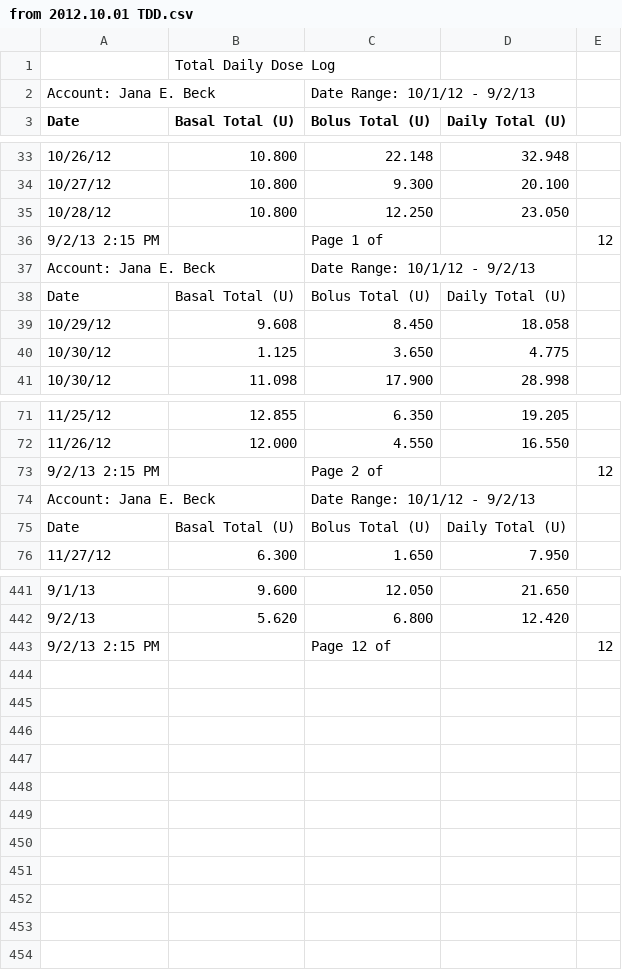
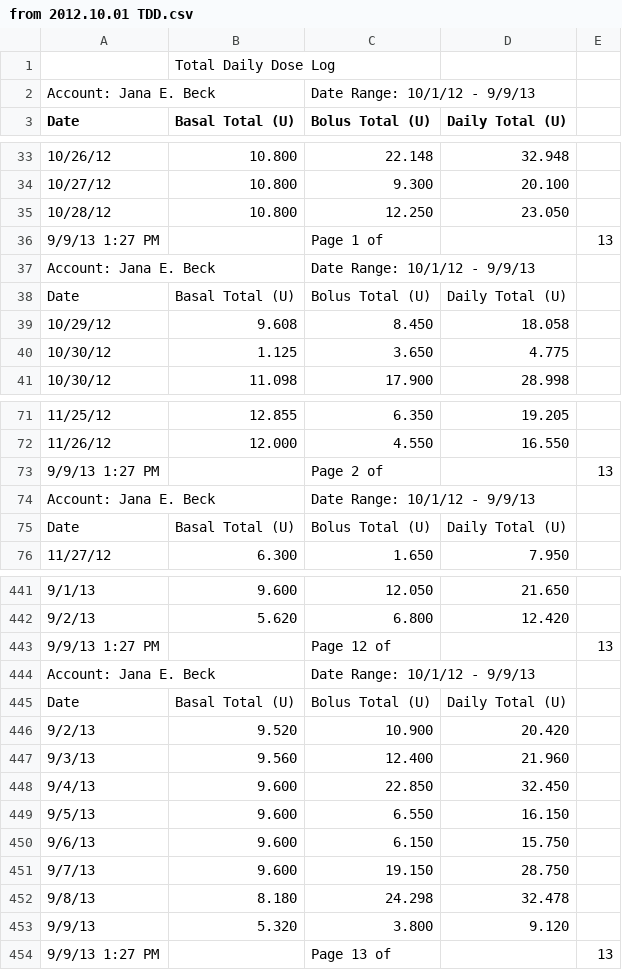
Before and after one commit to dmblue12/iPancreas-archive, a CSV file: public/from 2012.10.01 TDD.csv, drawn as a sheet; only a part is shown, gaps mark what is left out; the diff covers the shown part only; the diff names each change by its address in the sheet, - before the commit and + after, or states it on an @@ line.

```diff
--- a/public/from 2012.10.01 TDD.csv
+++ b/public/from 2012.10.01 TDD.csv
-C2 (Bolus Total (U)): Date Range: 10/1/12 - 9/2/13
+C2 (Bolus Total (U)): Date Range: 10/1/12 - 9/9/13
-A36 (Date): 9/2/13 2:15 PM
+A36 (Date): 9/9/13 1:27 PM
-E36: 12
+E36: 13
-C37 (Bolus Total (U)): Date Range: 10/1/12 - 9/2/13
+C37 (Bolus Total (U)): Date Range: 10/1/12 - 9/9/13
-A73 (Date): 9/2/13 2:15 PM
+A73 (Date): 9/9/13 1:27 PM
-E73: 12
+E73: 13
-C74 (Bolus Total (U)): Date Range: 10/1/12 - 9/2/13
+C74 (Bolus Total (U)): Date Range: 10/1/12 - 9/9/13
-A443 (Date): 9/2/13 2:15 PM
+A443 (Date): 9/9/13 1:27 PM
-E443: 12
+E443: 13
+row 444: Account: Jana E. Beck |  | Date Range: 10/1/12 - 9/9/13
+row 445: Date | Basal Total (U) | Bolus Total (U) | Daily Total (U)
+row 446: 9/2/13 | 9.520 | 10.900 | 20.420
+row 447: 9/3/13 | 9.560 | 12.400 | 21.960
+row 448: 9/4/13 | 9.600 | 22.850 | 32.450
+row 449: 9/5/13 | 9.600 | 6.550 | 16.150
+row 450: 9/6/13 | 9.600 | 6.150 | 15.750
+row 451: 9/7/13 | 9.600 | 19.150 | 28.750
+row 452: 9/8/13 | 8.180 | 24.298 | 32.478
+row 453: 9/9/13 | 5.320 | 3.800 | 9.120
+row 454: 9/9/13 1:27 PM |  | Page 13 of |  | 13
```
Also changed, not shown: 27 edited cells elsewhere in this file, public/from 2012.10.01 BG.csv.
